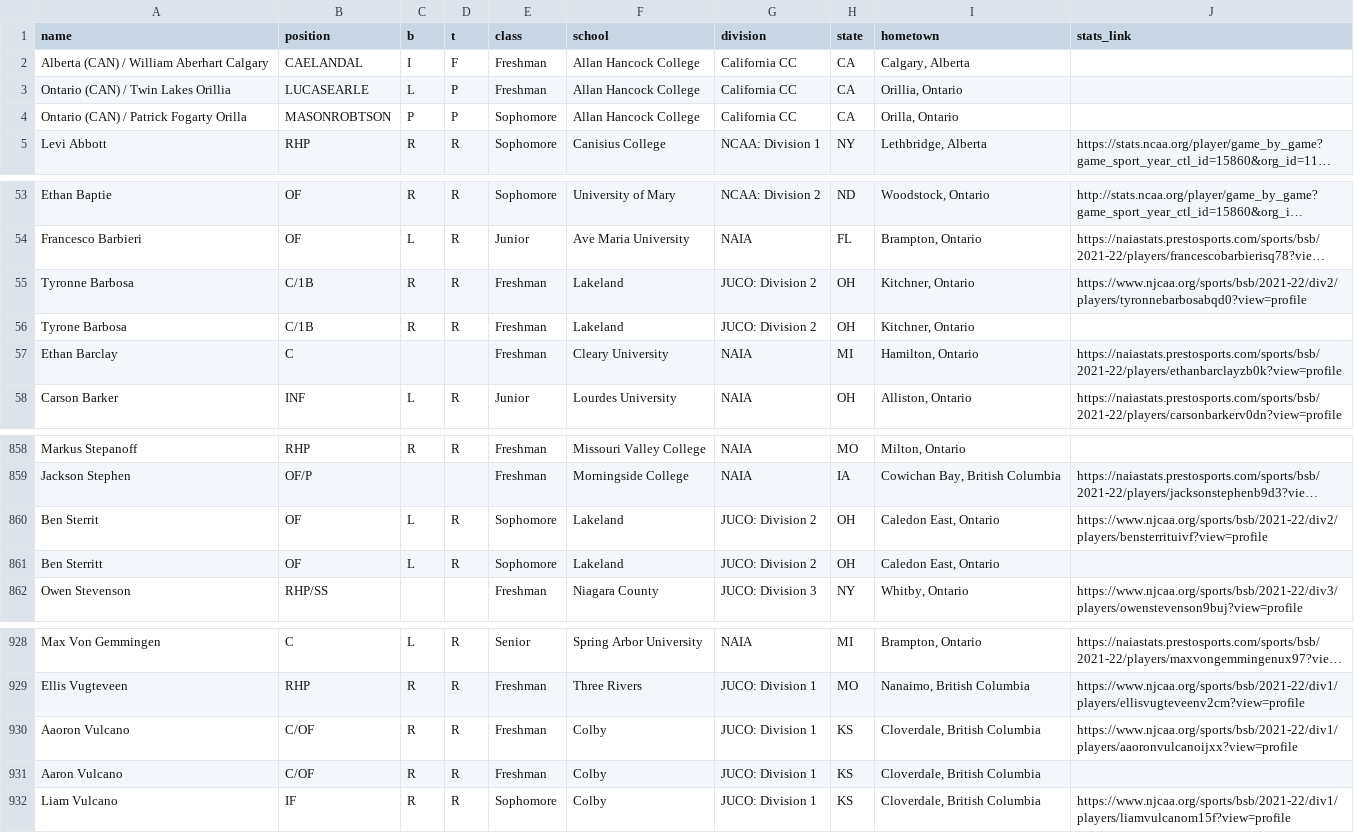
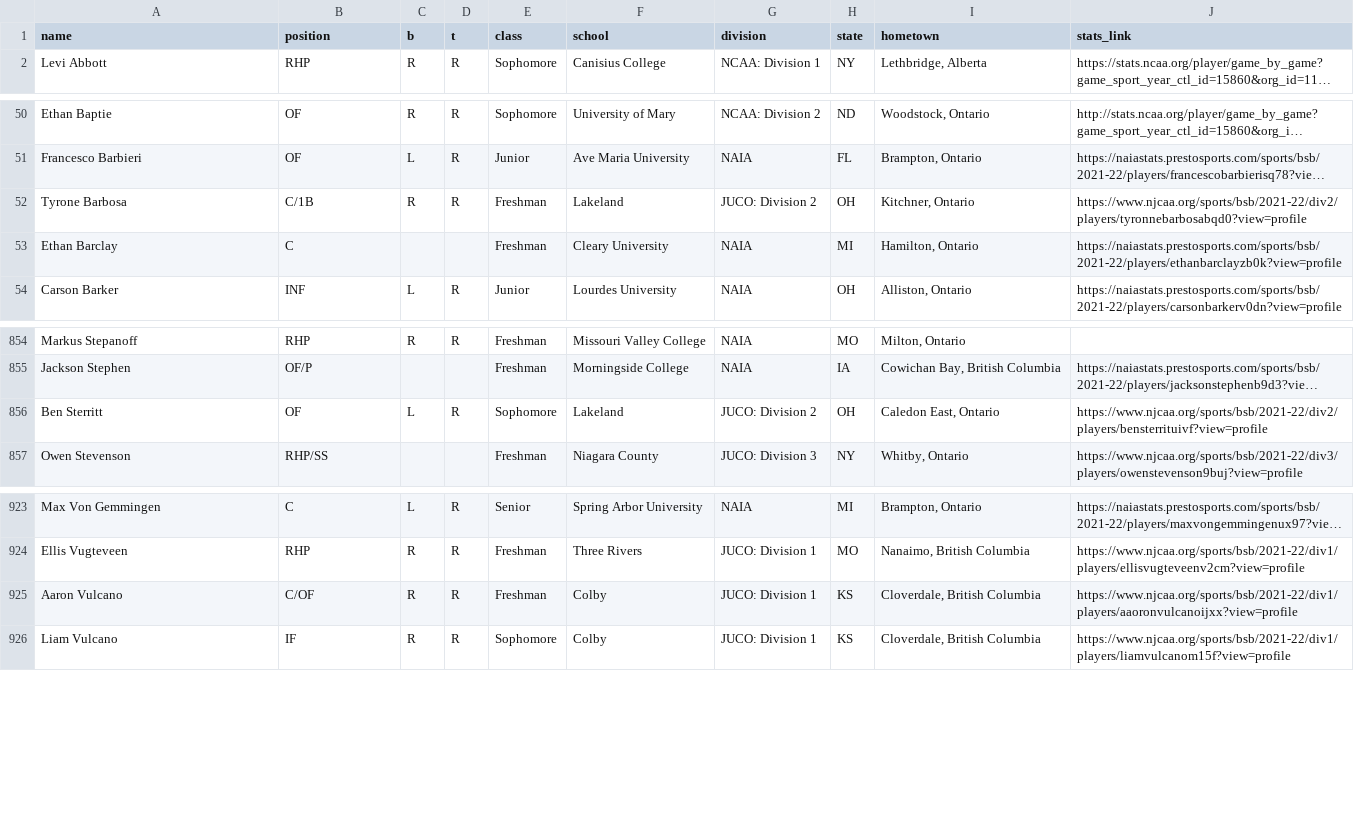
Before and after one commit to peteb206/canadians_in_college_baseball, a CSV file: canadians_2022.csv, drawn as a sheet; only a part is shown, gaps mark what is left out; long unchanged cells end in …; removed rows and columns are numbered as before the commit, all else as after; the diff names each change by its address in the sheet, - before the commit and + after, or states it on an @@ line.

Commit message:
fix duplicate players

```diff
--- a/canadians_2022.csv
+++ b/canadians_2022.csv
-row 2: Alberta (CAN) / William Aberhart Calgary | CAELANDAL | I | F | Freshman | Allan Hancock College | California CC | CA | Calgary, Alberta
-row 3: Ontario (CAN) / Twin Lakes Orillia | LUCASEARLE | L | P | Freshman | Allan Hancock College | California CC | CA | Orillia, Ontario
-row 4: Ontario (CAN) / Patrick Fogarty Orilla | MASONROBTSON | P | P | Sophomore | Allan Hancock College | California CC | CA | Orilla, Ontario
-row 55: Tyronne Barbosa | C/1B | R | R | Freshman | Lakeland | JUCO: Division 2 | OH | Kitchner, Ontario | https://www.njcaa.org/sports/bsb/2021-22/div2/players/tyronnebarbosabqd0?view=profile
-J52 (stats_link): (empty)
+J52 (stats_link): https://www.njcaa.org/sports/bsb/2021-22/div2/players/tyronnebarbosabqd0?view=profile
-row 860: Ben Sterrit | OF | L | R | Sophomore | Lakeland | JUCO: Division 2 | OH | Caledon East, Ontario | https://www.njcaa.org/sports/bsb/2021-22/div2/players/bensterrituivf?view=profile
-J856 (stats_link): (empty)
+J856 (stats_link): https://www.njcaa.org/sports/bsb/2021-22/div2/players/bensterrituivf?view=profile
-row 930: Aaoron Vulcano | C/OF | R | R | Freshman | Colby | JUCO: Division 1 | KS | Cloverdale, British Columbia | https://www.njcaa.org/sports/bsb/2021-22/div1/players/aaoronvulcanoijxx?view=profile
-J925 (stats_link): (empty)
+J925 (stats_link): https://www.njcaa.org/sports/bsb/2021-22/div1/players/aaoronvulcanoijxx?view=profile
```
Also changed, not shown: 1 other file.
